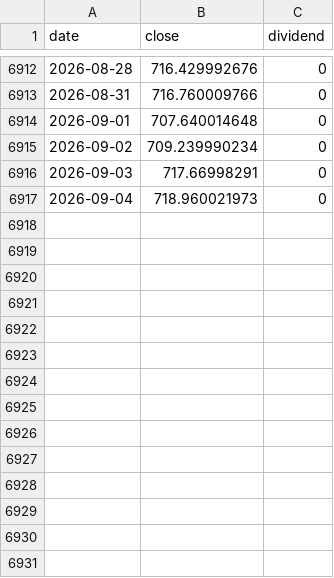
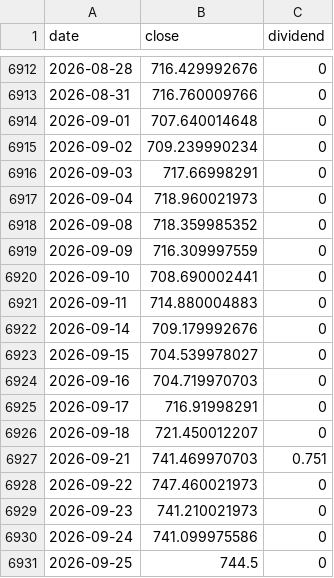
Before and after one commit to jinhoOps/stock-snowball, a CSV file: src/data/indices/qqq.csv, drawn as a sheet; only a part is shown, gaps mark what is left out.

Commit message:
feat: add drawdown recovery periods and refresh market data

```diff
--- a/src/data/indices/qqq.csv
+++ b/src/data/indices/qqq.csv
@@ -6917 +6917,15 @@ date,close,dividend
 2026-09-04,718.960021973,0
+2026-09-08,718.359985352,0
+2026-09-09,716.309997559,0
+2026-09-10,708.690002441,0
+2026-09-11,714.880004883,0
+2026-09-14,709.179992676,0
+2026-09-15,704.539978027,0
+2026-09-16,704.719970703,0
+2026-09-17,716.91998291,0
+2026-09-18,721.450012207,0
+2026-09-21,741.469970703,0.751
+2026-09-22,747.460021973,0
+2026-09-23,741.210021973,0
+2026-09-24,741.099975586,0
+2026-09-25,744.5,0
```
Also changed, not shown: src/data/indices/amd.csv, src/data/indices/qld.csv, 32 other files.
